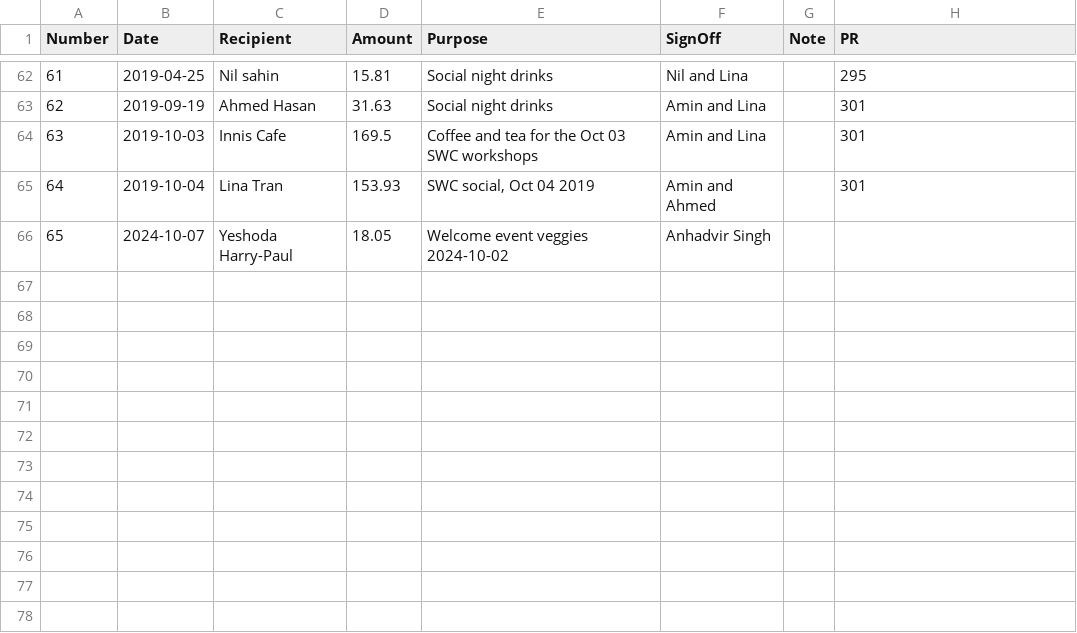
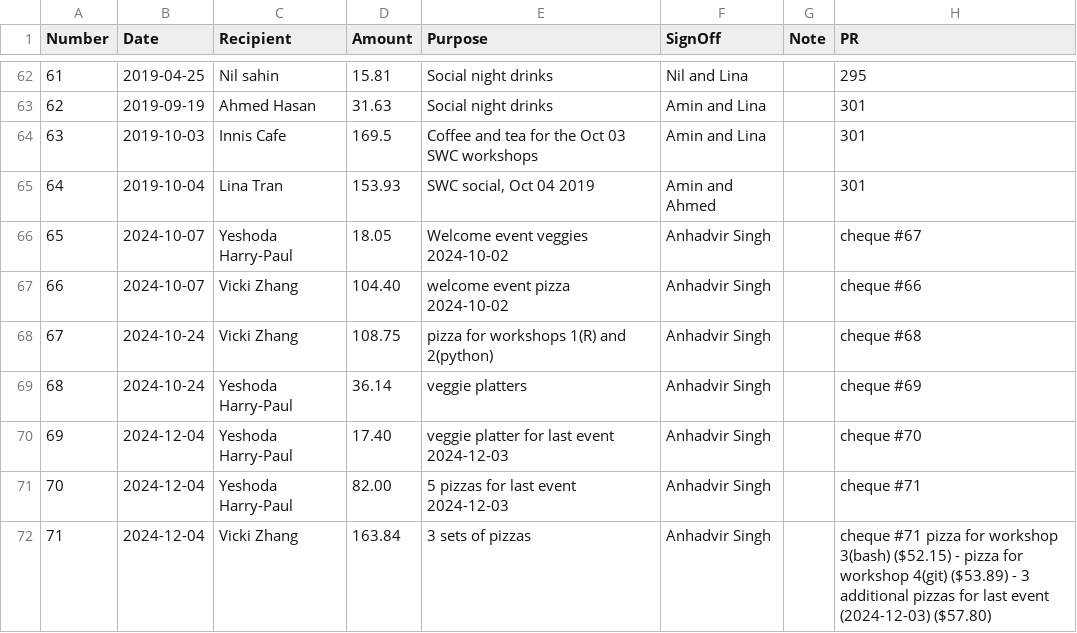
Before and after one commit to UofTCoders/council, a CSV file: treasurer/cheques/cheques.csv, drawn as a sheet; only a part is shown, gaps mark what is left out.

Commit message:
Update cheques.csv

```diff
--- a/treasurer/cheques/cheques.csv
+++ b/treasurer/cheques/cheques.csv
@@ -65,2 +65,8 @@ Number,Date,Recipient,Amount,Purpose,SignOff,Note,PR
 64,2019-10-04,Lina Tran,153.93,"SWC social, Oct 04 2019",Amin and Ahmed,,301
-65,2024-10-07,Yeshoda Harry-Paul,18.05,Welcome event veggies 2024-10-02,Anhadvir Singh,,
+65,2024-10-07,Yeshoda Harry-Paul,18.05,Welcome event veggies 2024-10-02,Anhadvir Singh,,cheque #67
+66,2024-10-07,Vicki Zhang, 104.40, welcome event pizza 2024-10-02, Anhadvir Singh,,cheque #66
+67,2024-10-24,Vicki Zhang, 108.75, pizza for workshops 1(R) and 2(python), Anhadvir Singh,,cheque #68
+68,2024-10-24,Yeshoda Harry-Paul,36.14,veggie platters,Anhadvir Singh,,cheque #69
+69,2024-12-04,Yeshoda Harry-Paul,17.40,veggie platter for last event 2024-12-03,Anhadvir Singh,,cheque #70
+70,2024-12-04,Yeshoda Harry-Paul,82.00,5 pizzas for last event 2024-12-03,Anhadvir Singh,,cheque #71
+71,2024-12-04,Vicki Zhang,163.84,3 sets of pizzas ,Anhadvir Singh,,cheque #71 pizza for workshop 3(bash) ($52.15) - pizza for workshop 4(git) ($53.89) - 3 additional pizzas for last event (2024-12-03) ($57.80)
```
